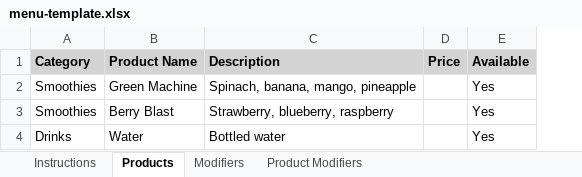
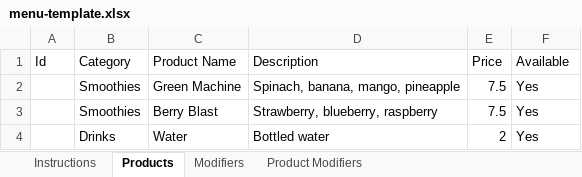
Before and after one commit to Sharkywrecks/BrewBarPOS, an Excel workbook: server/src/BrewBar.API/Resources/menu-template.xlsx, sheet Products, drawn as a sheet; values as stored, in another font and other column widths than the file's, no borders; addresses are those after the commit; the diff names each change by its address in the sheet, - before the commit and + after, or states it on an @@ line.

Commit message:
feat: Implement export functionality for menu items and modifiers
- Added an export endpoint to the MenuImportController to allow exporting the current catalog as an .xlsx workbook.
- Updated MenuImportService to handle the export logic, including formatting for products, modifiers, and product-modifier links.
- Enhanced the import functionality to support updates for existing products and modifiers using their IDs.
- Modified the application to use bundled fonts for offline capabilities in Electron kiosk mode.
- Updated Swagger configuration to improve schema IDs and operation IDs for better TypeScript generation.
- Added integration tests for the new export functionality and ensured backward compatibility for existing import workflows.
- Adjusted enum serialization to use string names instead of integer ordinals for better client compatibility.

```diff
--- a/server/src/BrewBar.API/Resources/menu-template.xlsx (sheet Products)
+++ b/server/src/BrewBar.API/Resources/menu-template.xlsx (sheet Products)
+column A (Id), empty
@@ B1:F1 fill: #D3D3D3 → none, bold: on → off @@
-E2:E3 (Price): (empty)
+E2:E3 (Price): 7.5
-E4 (Price): (empty)
+E4 (Price): 2
```
Also changed, not shown: sheet Instructions, sheet Modifiers, sheet Product Modifiers, 44 other files.
